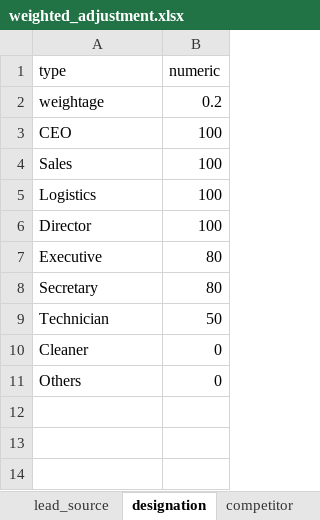
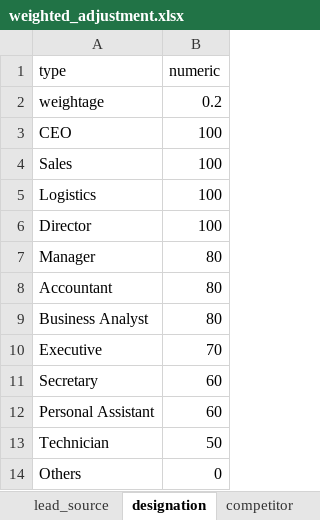
Before and after one commit to azfarjef/lead-scoring, an Excel workbook: compile/data/weighted_adjustment.xlsx, sheet designation, drawn as a sheet; values as stored, in another font and other column widths than the file's, no borders; removed rows and columns are numbered as before the commit, all else as after; the diff names each change by its address in the sheet, - before the commit and + after, or states it on an @@ line.

```diff
--- a/compile/data/weighted_adjustment.xlsx (sheet designation)
+++ b/compile/data/weighted_adjustment.xlsx (sheet designation)
+row 7: Manager | 80
+row 8: Accountant | 80
+row 9: Business Analyst | 80
-B10 (numeric): 80
+B10 (numeric): 70
-B11 (numeric): 80
+B11 (numeric): 60
+row 12: Personal Assistant | 60
-row 10: Cleaner | 0
```
Also changed, not shown: sheet scoring adjustment, sheet industry, sheet lead_source, sheet physical_channel, sheet negative_score, formulas that keep their value.
